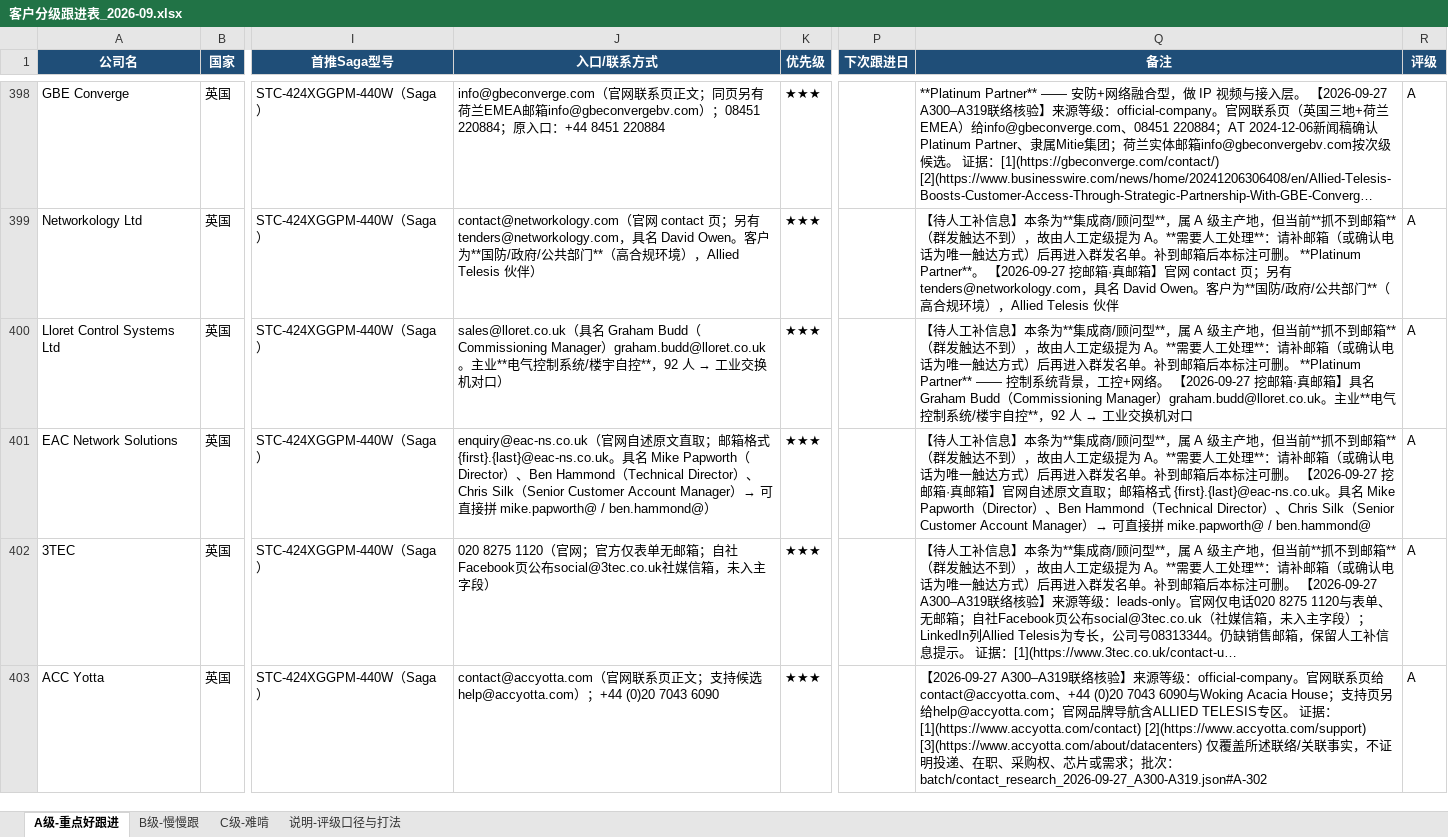
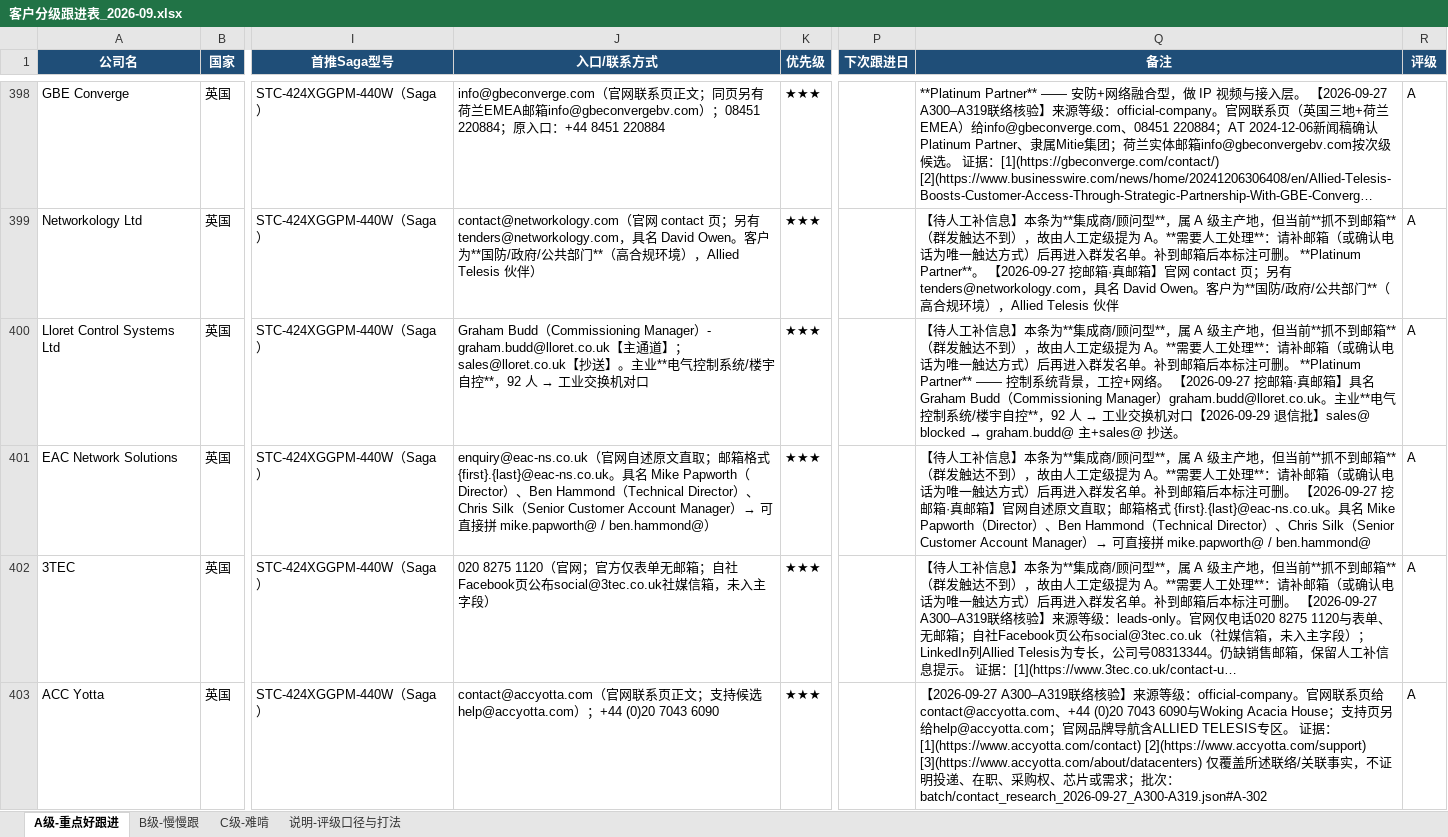
Before and after one commit to SimonSaga-202306/mikrotik-info, an Excel workbook: 客户分级跟进表_2026-09.xlsx, sheet A级-重点好跟进, drawn as a sheet; only a part is shown, gaps mark what is left out; long unchanged cells end in …; values as stored, in another font and other column widths than the file's, no borders; the diff covers the shown part only; the diff names each change by its address in the sheet, - before the commit and + after, or states it on an @@ line.

Commit message:
R58-BC 第1波 B-536 Tech Atlantix 深挖补齐(B 类 180/180 覆盖)+退信批 5 户处置落 CSV(A-054/096/101/103/105 联系方式+备注替代通道)
Co-authored-by: arena-agent <297053741+arena-agent@users.noreply.github.com>

```diff
--- a/客户分级跟进表_2026-09.xlsx (sheet A级-重点好跟进)
+++ b/客户分级跟进表_2026-09.xlsx (sheet A级-重点好跟进)
@@ J400 (入口/联系方式): sales@lloret.co.uk（具名 Graham Budd（Commissioning Manager）graham.budd@lloret.co.uk。主业**电气控制系统/楼宇自控**，92 人 → 工业交换机对口） → Graham Budd（Commissioning Manager）- graham.budd@lloret.co.uk【主通道】；sales@lloret.co.uk【抄送】。主业**电气控制系统/楼宇自控**，92 人 → 工业交换机对口 @@
@@ Q400 (备注): …换机对口 → …换机对口【2026-09-29 退信批】sales@ blocked → graham.budd@ 主+sales@ 抄送。 @@
```
Also changed, not shown: 8 edited cells elsewhere in this sheet, MikroTik_vs_SmartByte_替代对照表.xlsx, 14 other files.
